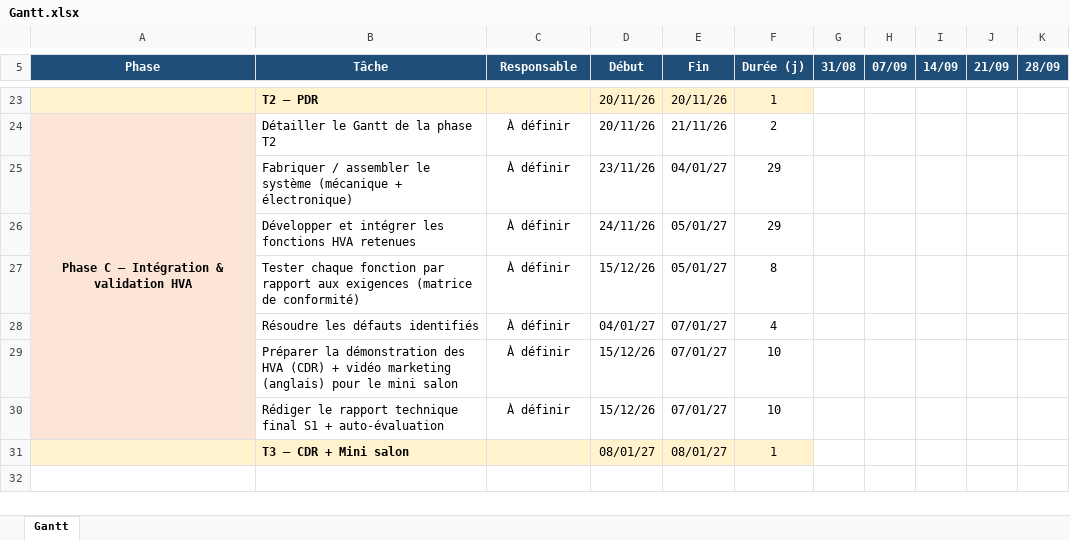
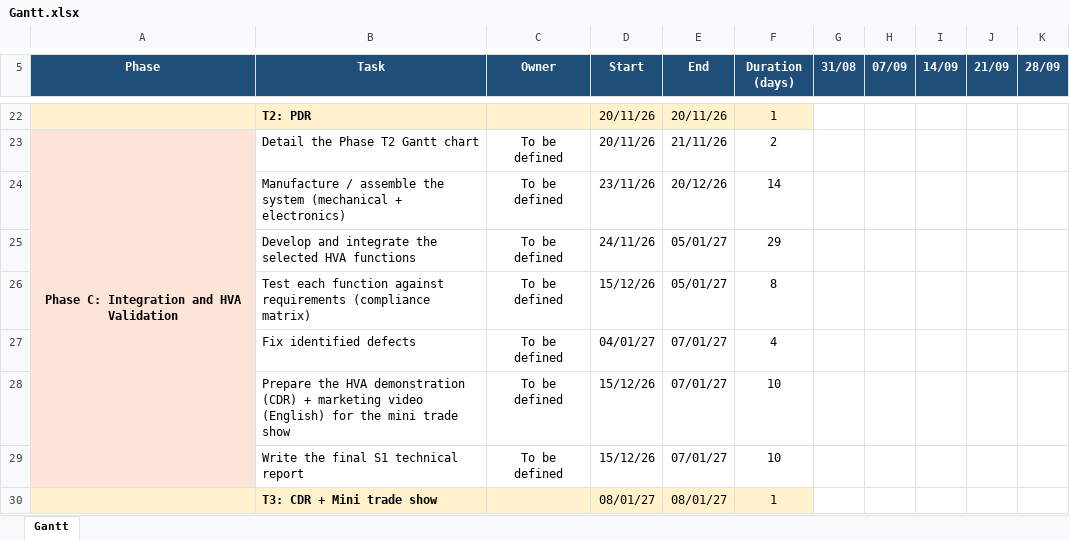
Before and after one commit to SimonD5/GyroBot, an Excel workbook: Gantt.xlsx, sheet Gantt, drawn as a sheet; only a part is shown, gaps mark what is left out; values as stored, in another font and other column widths than the file's, no borders; charts and pictures and conditional formats not drawn; removed rows and columns are numbered as before the commit, all else as after; rows hold the shown columns only; the diff covers the shown part only; the diff names each change by its address in the sheet, - before the commit and + after, or states it on an @@ line.

Commit message:
Replace Gantt.xlsx

```diff
--- a/Gantt.xlsx (sheet Gantt)
+++ b/Gantt.xlsx (sheet Gantt)
-B5: Tâche
+B5: Task
-C5: Responsable
+C5: Owner
-D5: Début
+D5: Start
-E5: Fin
+E5: End
-F5: Durée (j)
+F5: Duration (days)
-B22 (Task): T2 — PDR
+B22 (Task): T2: PDR
-A23 (Phase): Phase C — Intégration & validation HVA
+A23 (Phase): Phase C: Integration and HVA Validation
-B23 (Task): Détailler le Gantt de la phase T2
+B23 (Task): Detail the Phase T2 Gantt chart
-C23 (Owner): À définir
+C23 (Owner): To be defined
-row 25:  | Fabriquer / assembler le système (mécanique + électronique) | À définir | 23/11/26 | 04/01/27 | 29
+row 24:  | Manufacture / assemble the system (mechanical + electronics) | To be defined | 23/11/26 | 20/12/26 | 14
-B25 (Task): Développer et intégrer les fonctions HVA retenues
+B25 (Task): Develop and integrate the selected HVA functions
-C25:C29 (Owner): À définir
+C25:C29 (Owner): To be defined
-B26 (Task): Tester chaque fonction par rapport aux exigences (matrice de conformité)
+B26 (Task): Test each function against requirements (compliance matrix)
-B27 (Task): Résoudre les défauts identifiés
+B27 (Task): Fix identified defects
-B28 (Task): Préparer la démonstration des HVA (CDR) + vidéo marketing (anglais) pour le mini salon
+B28 (Task): Prepare the HVA demonstration (CDR) + marketing video (English) for the mini trade show
-B29 (Task): Rédiger le rapport technique final S1 + auto-évaluation
+B29 (Task): Write the final S1 technical report
-B30 (Task): T3 — CDR + Mini salon
+B30 (Task): T3: CDR + Mini trade show
```
Also changed, not shown: 1 added row, 2 removed rows, 28 edited cells, cell formats and merged cells elsewhere in this sheet, formulas that keep their value, charts or pictures.
